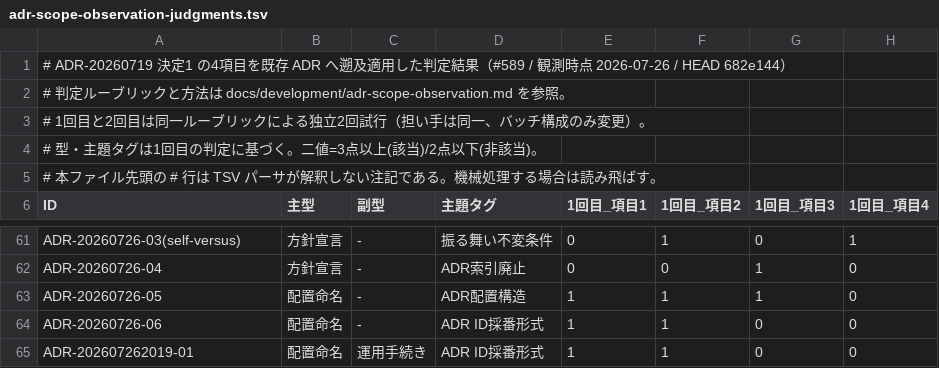
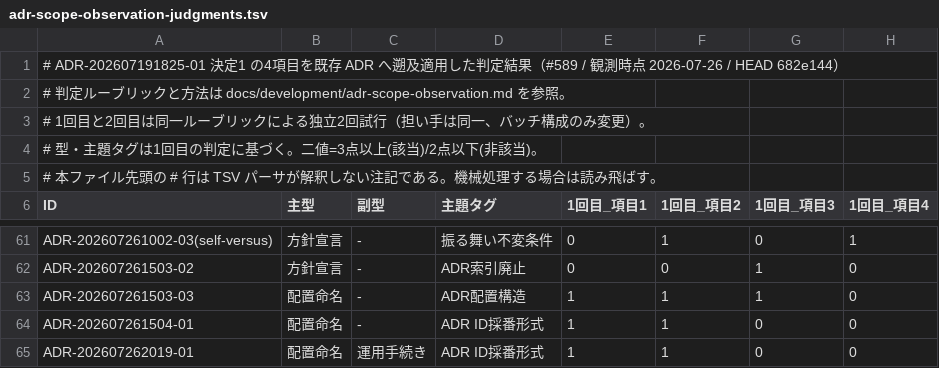
Before and after one commit to kuchita-el/claude-shared-skills, a TSV file: docs/development/adr-scope-observation-judgments.tsv, drawn as a sheet; only a part is shown, gaps mark what is left out; the diff covers the shown part only; the diff names each change by its address in the sheet, - before the commit and + after, or states it on an @@ line.

```diff
--- a/docs/development/adr-scope-observation-judgments.tsv
+++ b/docs/development/adr-scope-observation-judgments.tsv
-A1 (ID): # ADR-20260719 決定1 の…
+A1 (ID): # ADR-202607191825-01 決定1 の…
-A61 (ID): ADR-20260726-03(self-versus)
+A61 (ID): ADR-202607261002-03(self-versus)
-A62 (ID): ADR-20260726-04
+A62 (ID): ADR-202607261503-02
-A63 (ID): ADR-20260726-05
+A63 (ID): ADR-202607261503-03
-A64 (ID): ADR-20260726-06
+A64 (ID): ADR-202607261504-01
```
Also changed, not shown: 54 edited cells elsewhere in this file, 1 other file.
